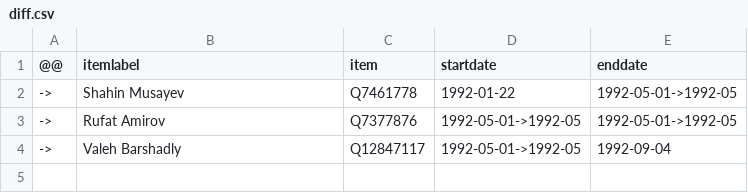
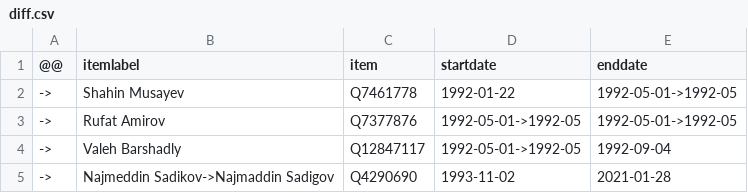
Before and after one commit to every-politician-scrapers/azerbaijan-cabinet, a CSV file: sources/cogs-enwiki/diff.csv, drawn as a sheet; the diff names each change by its address in the sheet, - before the commit and + after, or states it on an @@ line.

Commit message:
Compare external sources to Wikidata

```diff
--- a/sources/cogs-enwiki/diff.csv
+++ b/sources/cogs-enwiki/diff.csv
+row 5: -> | Najmeddin Sadikov->Najmaddin Sadigov | Q4290690 | 1993-11-02 | 2021-01-28
```
Also changed, not shown: sources/cogs-enwiki/wikidata.csv.
